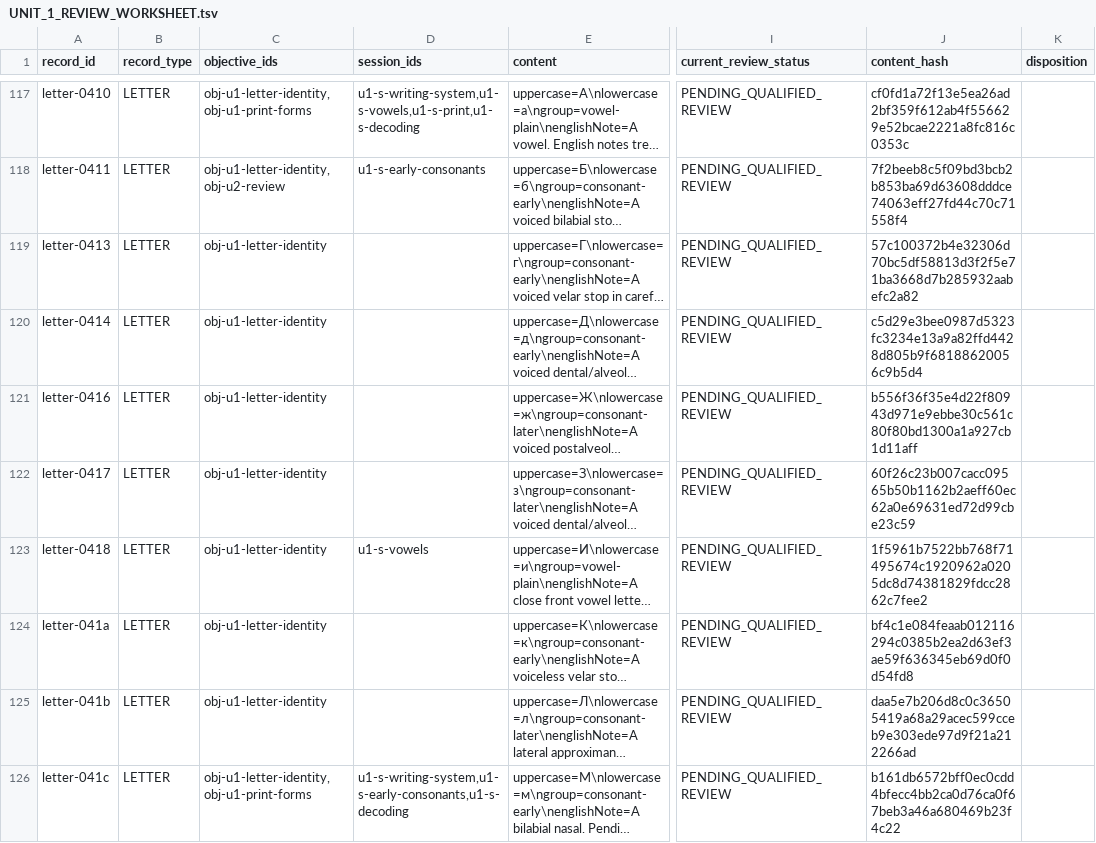
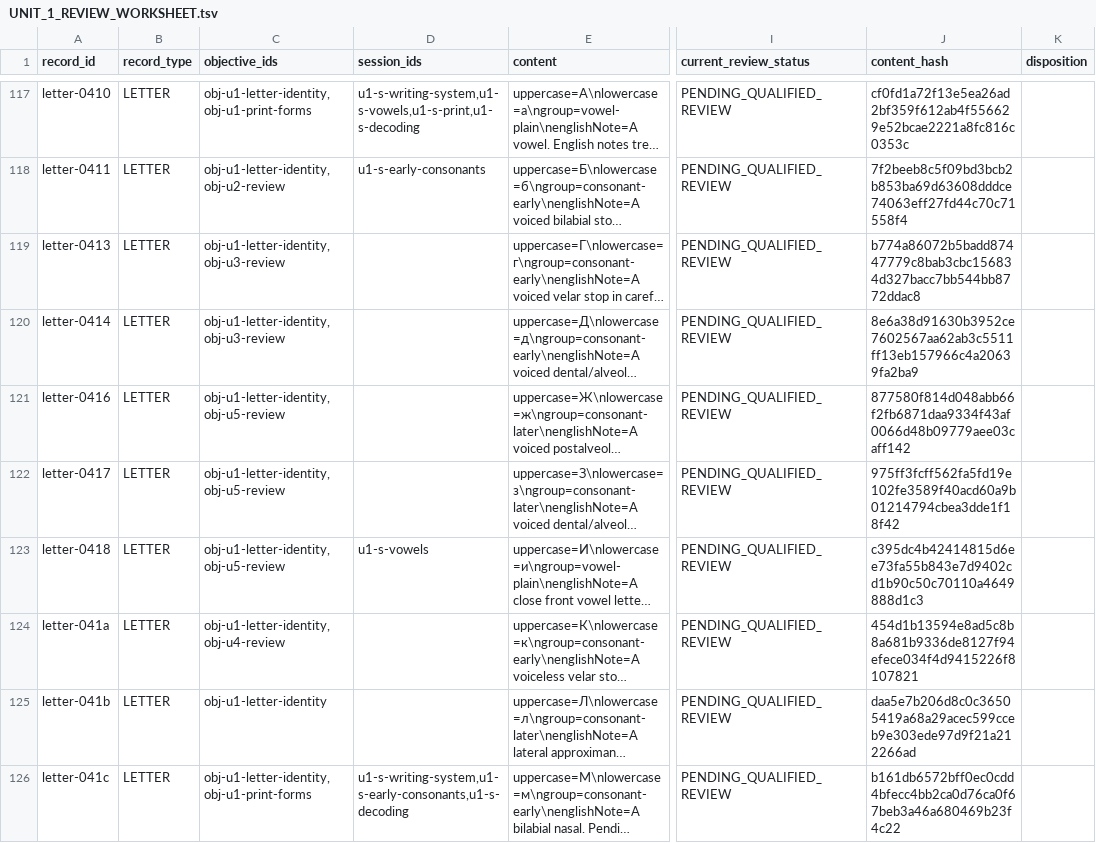
Before and after one commit to justinkulka-lang/russian-companion, a TSV file: review/unit-1/UNIT_1_REVIEW_WORKSHEET.tsv, drawn as a sheet; only a part is shown, gaps mark what is left out; long unchanged cells end in …; the diff covers the shown part only; the diff names each change by its address in the sheet, - before the commit and + after, or states it on an @@ line.

```diff
--- a/review/unit-1/UNIT_1_REVIEW_WORKSHEET.tsv
+++ b/review/unit-1/UNIT_1_REVIEW_WORKSHEET.tsv
-C119:C120 (objective_ids): obj-u1-letter-identity
+C119:C120 (objective_ids): obj-u1-letter-identity,obj-u3-review
-J119 (content_hash): 57c100372b4e32306d70bc5df58813d3f2f5e71ba3668d7b285932aabefc2a82
+J119 (content_hash): b774a86072b5badd87447779c8bab3cbc156834d327bacc7bb544bb8772ddac8
-J120 (content_hash): c5d29e3bee0987d5323fc3234e13a9a82ffd4428d805b9f68188620056c9b5d4
+J120 (content_hash): 8e6a38d91630b3952ce7602567aa62ab3c5511ff13eb157966c4a20639fa2ba9
-C121:C123 (objective_ids): obj-u1-letter-identity
+C121:C123 (objective_ids): obj-u1-letter-identity,obj-u5-review
-J121 (content_hash): b556f36f35e4d22f80943d971e9ebbe30c561c80f80bd1300a1a927cb1d11aff
+J121 (content_hash): 877580f814d048abb66f2fb6871daa9334f43af0066d48b09779aee03caff142
-J122 (content_hash): 60f26c23b007cacc09565b50b1162b2aeff60ec62a0e69631ed72d99cbe23c59
+J122 (content_hash): 975ff3fcff562fa5fd19e102fe3589f40acd60a9b01214794cbea3dde1f18f42
-J123 (content_hash): 1f5961b7522bb768f71495674c1920962a0205dc8d74381829fdcc2862c7fee2
+J123 (content_hash): c395dc4b42414815d6ee73fa55b843e7d9402cd1b90c50c70110a4649888d1c3
-C124 (objective_ids): obj-u1-letter-identity
+C124 (objective_ids): obj-u1-letter-identity,obj-u4-review
-J124 (content_hash): bf4c1e084feaab012116294c0385b2ea2d63ef3ae59f636345eb69d0f0d54fd8
+J124 (content_hash): 454d1b13594e8ad5c8b8a681b9336de8127f94efece034f4d9415226f8107821
```
Also changed, not shown: 6 edited cells elsewhere in this file, 24 other files.
